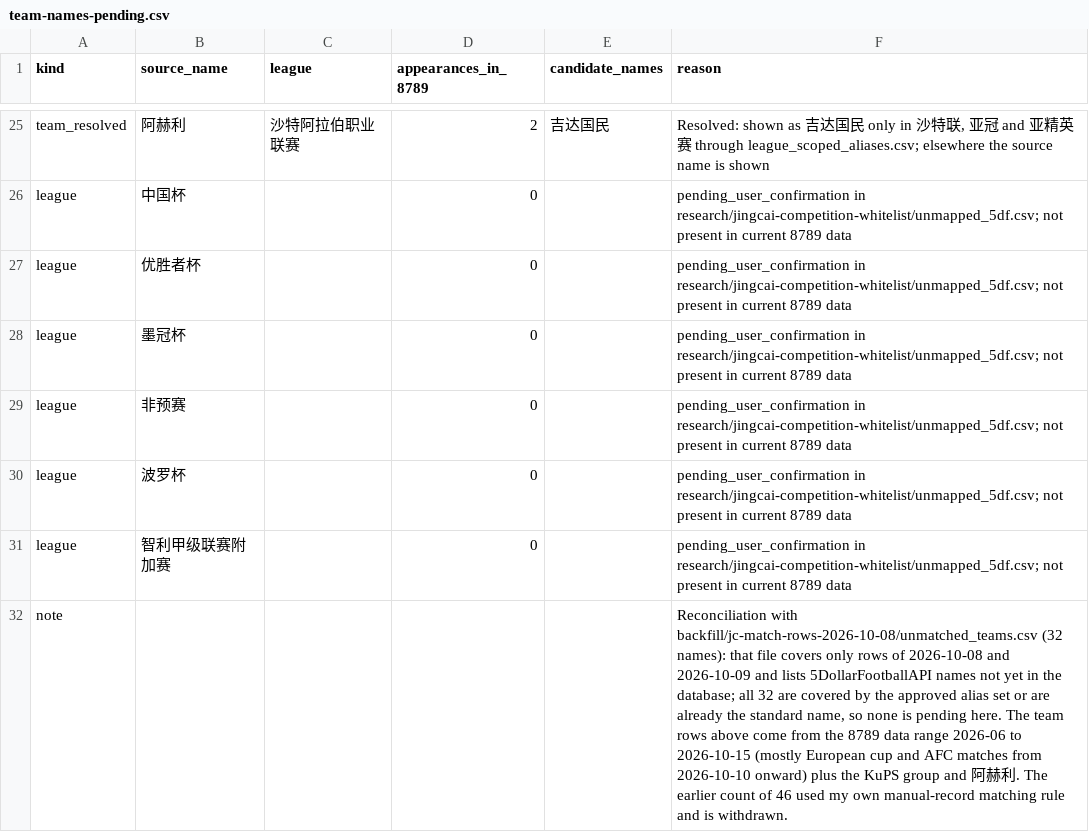
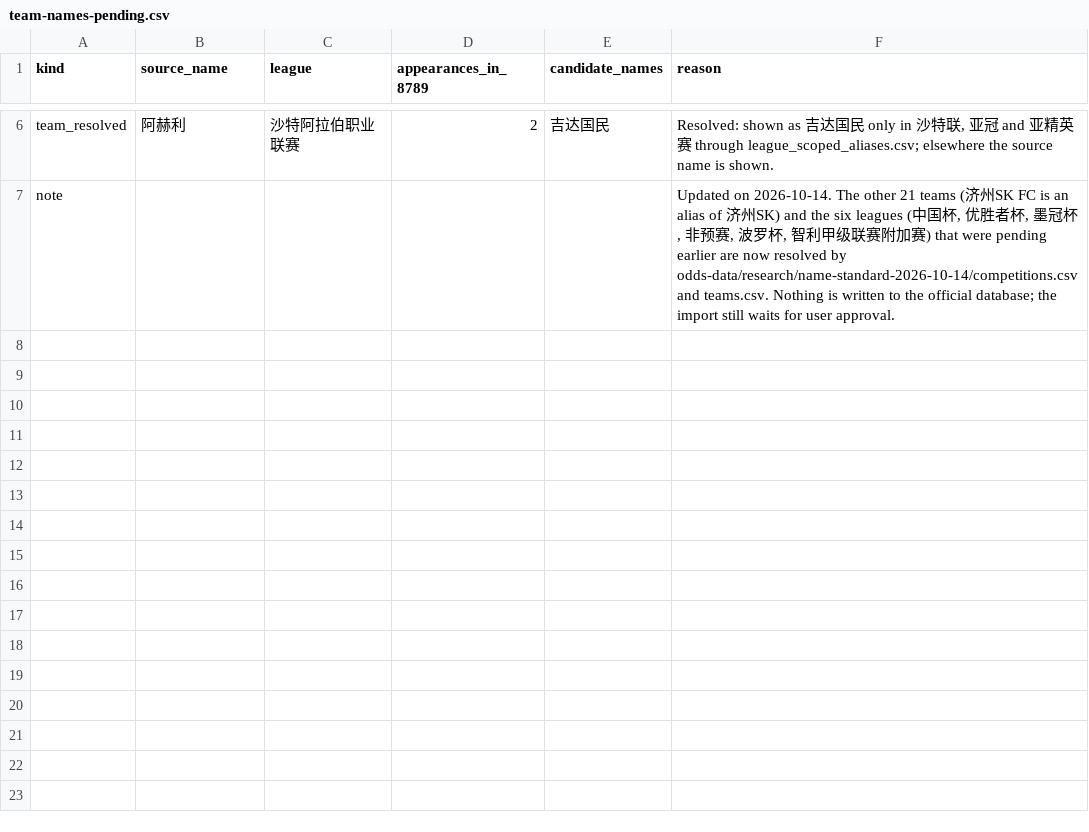
Before and after one commit to Dugege007/football-analyze-tool, a CSV file: web/docs/team-names-pending.csv, drawn as a sheet; only a part is shown, gaps mark what is left out; removed rows and columns are numbered as before the commit, all else as after; the diff covers the shown part only; the diff names each change by its address in the sheet, - before the commit and + after, or states it on an @@ line.

Commit message:
数据表按分析师 2026-10-14 定稿的赛事表和球队表更新队名映射，济州SK FC 归为济州SK 的别名，KuPS 归为古比斯的别名，PAUN古比斯 在合并获批前仍显示来源原名。无法确认的球队显示来源原名，并在旁边加一个小标记，悬停显示「待确认」；优先读取接口字段 home_team_pending_confirm 和 away_team_pending_confirm，没有这两个字段时按 teams.csv 的 pending_confirm 列判断，目前只有杜连斯。赛果读取 result.status，退款、推迟、取消、腰斩在比分和赛果列显示灰字，退款悬停说明不参与结算，没有该字段时显示不变。预警为空且样本数为空或为零的格子，悬停改为「盘口或抓取时刻缺失的格子不计算预警。」。更新待确认清单并补充截图。

```diff
--- a/web/docs/team-names-pending.csv
+++ b/web/docs/team-names-pending.csv
-F6 (reason): …name is shown
+F6 (reason): …name is shown.
-row 26: league | 中国杯 |  | 0 |  | pending_user_confirmation in research/jingcai-competition-whitelist/unmapped_5df.csv; not present in current 8789 data
-row 27: league | 优胜者杯 |  | 0 |  | pending_user_confirmation in research/jingcai-competition-whitelist/unmapped_5df.csv; not present in current 8789 data
-row 28: league | 墨冠杯 |  | 0 |  | pending_user_confirmation in research/jingcai-competition-whitelist/unmapped_5df.csv; not present in current 8789 data
-row 29: league | 非预赛 |  | 0 |  | pending_user_confirmation in research/jingcai-competition-whitelist/unmapped_5df.csv; not present in current 8789 data
-row 30: league | 波罗杯 |  | 0 |  | pending_user_confirmation in research/jingcai-competition-whitelist/unmapped_5df.csv; not present in current 8789 data
-row 31: league | 智利甲级联赛附加赛 |  | 0 |  | pending_user_confirmation in research/jingcai-competition-whitelist/unmapped_5df.csv; not present in current 8789 data
-F7 (reason): Reconciliation with backfill/jc-match-rows-2026-10-08/unmatched_teams.csv (32 names): that file covers only rows of 2026-10-08 and 2026-10-09 and lists 5DollarFootballAPI names not yet in the database; all 32 are covered by the approved alias set or are already the standard name, so none is pending here. The team rows above come from the 8789 data range 2026-06 to 2026-10-15 (mostly European cup and AFC matches from 2026-10-10 onward) plus the KuPS group and 阿赫利. The earlier count of 46 used my own manual-record matching rule and is withdrawn.
+F7 (reason): Updated on 2026-10-14. The other 21 teams (济州SK FC is an alias of 济州SK) and the six leagues (中国杯, 优胜者杯, 墨冠杯, 非预赛, 波罗杯, 智利甲级联赛附加赛) that were pending earlier are now resolved by odds-data/research/name-standard-2026-10-14/competitions.csv and teams.csv. Nothing is written to the official database; the import still waits for user approval.
```
Also changed, not shown: 1 added row, 20 removed rows and 3 edited cells elsewhere in this file, 10 other files.
